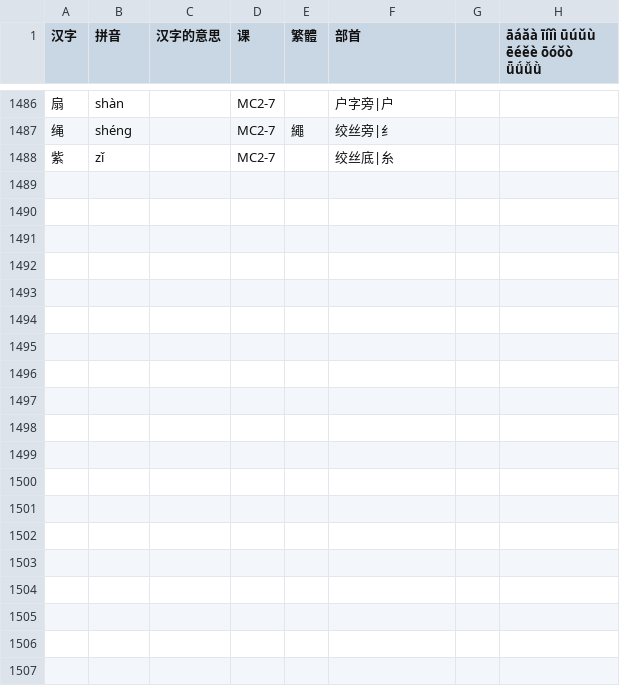
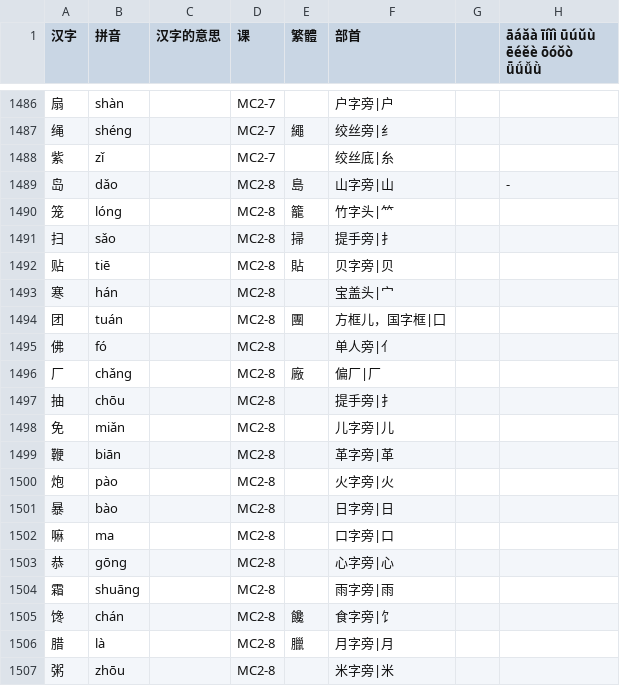
Before and after one commit to jdwebdev/solitaire, a TSV file: tsv/NZH - 当代中文 汉字.tsv, drawn as a sheet; only a part is shown, gaps mark what is left out; the diff covers the shown part only; the diff names each change by its address in the sheet, - before the commit and + after, or states it on an @@ line.

```diff
--- a/tsv/NZH - 当代中文 汉字.tsv
+++ b/tsv/NZH - 当代中文 汉字.tsv
+row 1489: 岛 | dǎo |  | MC2-8 | 島 | 山字旁|山 |  | -
+row 1490: 笼 | lóng |  | MC2-8 | 籠 | 竹字头|⺮
+row 1491: 扫 | sǎo |  | MC2-8 | 掃 | 提手旁|扌
+row 1492: 贴 | tiē |  | MC2-8 | 貼 | 贝字旁|贝
+row 1493: 寒 | hán |  | MC2-8 |  | 宝盖头|宀
+row 1494: 团 | tuán |  | MC2-8 | 團 | 方框儿，国字框|囗
+row 1495: 佛 | fó |  | MC2-8 |  | 单人旁|亻
+row 1496: 厂 | chǎng |  | MC2-8 | 廠 | 偏厂|厂
+row 1497: 抽 | chōu |  | MC2-8 |  | 提手旁|扌
+row 1498: 免 | miǎn |  | MC2-8 |  | 儿字旁|儿
+row 1499: 鞭 | biān |  | MC2-8 |  | 革字旁|革
+row 1500: 炮 | pào |  | MC2-8 |  | 火字旁|火
+row 1501: 暴 | bào |  | MC2-8 |  | 日字旁|日
+row 1502: 嘛 | ma |  | MC2-8 |  | 口字旁|口
+row 1503: 恭 | gōng |  | MC2-8 |  | 心字旁|心
+row 1504: 霜 | shuāng |  | MC2-8 |  | 雨字旁|雨
+row 1505: 馋 | chán |  | MC2-8 | 饞 | 食字旁|饣
+row 1506: 腊 | là |  | MC2-8 | 臘 | 月字旁|月
+row 1507: 粥 | zhōu |  | MC2-8 |  | 米字旁|米
```
Also changed, not shown: 20 added rows and 1 edited cell elsewhere in this file, 1 other file.
